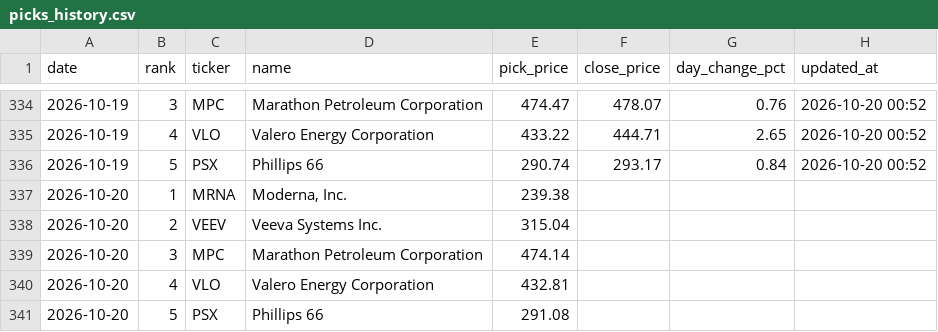
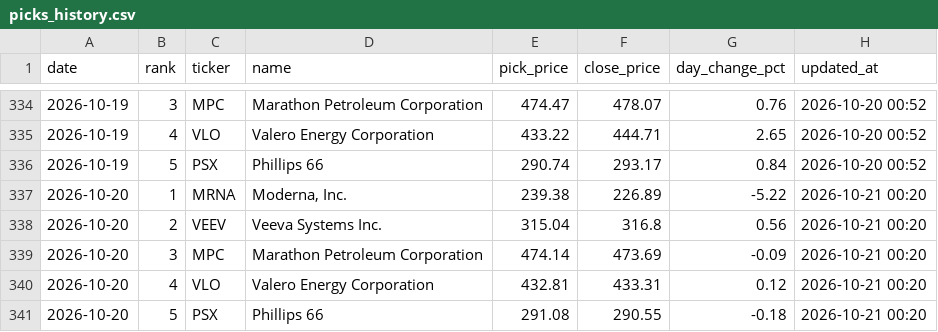
Before and after one commit to rfiagbe/CLAUDE-STOCK-AGENT, a CSV file: picks_history.csv, drawn as a sheet; only a part is shown, gaps mark what is left out.

```diff
--- a/picks_history.csv
+++ b/picks_history.csv
@@ -336,6 +336,6 @@ date,rank,ticker,name,pick_price,close_price,day_change_pct,updated_at
 2026-10-19,5,PSX,Phillips 66,290.74,293.17,0.84,2026-10-20 00:52
-2026-10-20,1,MRNA,"Moderna, Inc.",239.38,,,
-2026-10-20,2,VEEV,Veeva Systems Inc.,315.04,,,
-2026-10-20,3,MPC,Marathon Petroleum Corporation,474.14,,,
-2026-10-20,4,VLO,Valero Energy Corporation,432.81,,,
-2026-10-20,5,PSX,Phillips 66,291.08,,,
+2026-10-20,1,MRNA,"Moderna, Inc.",239.38,226.89,-5.22,2026-10-21 00:20
+2026-10-20,2,VEEV,Veeva Systems Inc.,315.04,316.8,0.56,2026-10-21 00:20
+2026-10-20,3,MPC,Marathon Petroleum Corporation,474.14,473.69,-0.09,2026-10-21 00:20
+2026-10-20,4,VLO,Valero Energy Corporation,432.81,433.31,0.12,2026-10-21 00:20
+2026-10-20,5,PSX,Phillips 66,291.08,290.55,-0.18,2026-10-21 00:20
```
Also changed, not shown: benchmark_history.csv, 2 other files.
